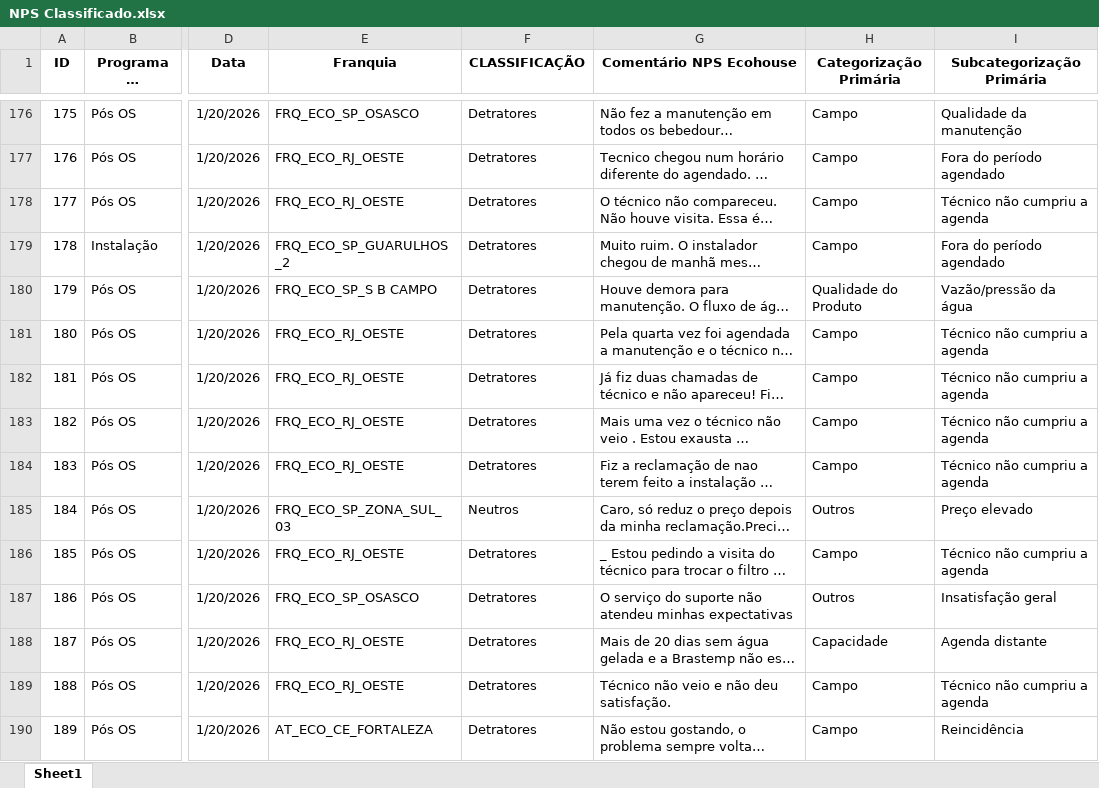
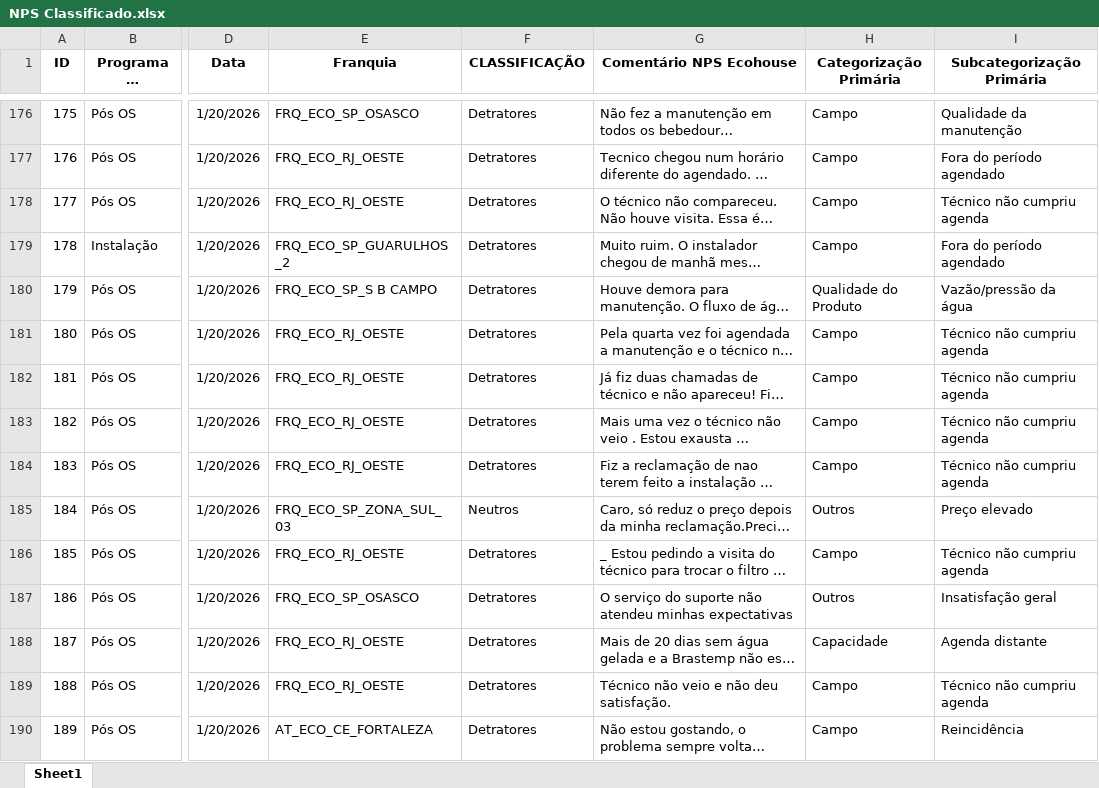
Before and after one commit to eduardacjr/NPSMedalliaequaltricsculligan, an Excel workbook: NPS Classificado.xlsx, sheet Sheet1, drawn as a sheet; only a part is shown, gaps mark what is left out; long unchanged cells end in …; values as stored, in another font and other column widths than the file's, no borders; the diff covers the shown part only; the diff names each change by its address in the sheet, - before the commit and + after, or states it on an @@ line.

Commit message:
Atualizacao de arquivos - 17/03/2026 14:58:54,52

```diff
--- a/NPS Classificado.xlsx (sheet Sheet1)
+++ b/NPS Classificado.xlsx (sheet Sheet1)
-I178 (Subcategorização Primária): Técnico não cumpriu a agenda
+I178 (Subcategorização Primária): Técnico não cumpriu agenda
-I181:I184 (Subcategorização Primária): Técnico não cumpriu a agenda
+I181:I184 (Subcategorização Primária): Técnico não cumpriu agenda
-I186 (Subcategorização Primária): Técnico não cumpriu a agenda
+I186 (Subcategorização Primária): Técnico não cumpriu agenda
-I189 (Subcategorização Primária): Técnico não cumpriu a agenda
+I189 (Subcategorização Primária): Técnico não cumpriu agenda
```
Also changed, not shown: 91 edited cells elsewhere in this sheet.
